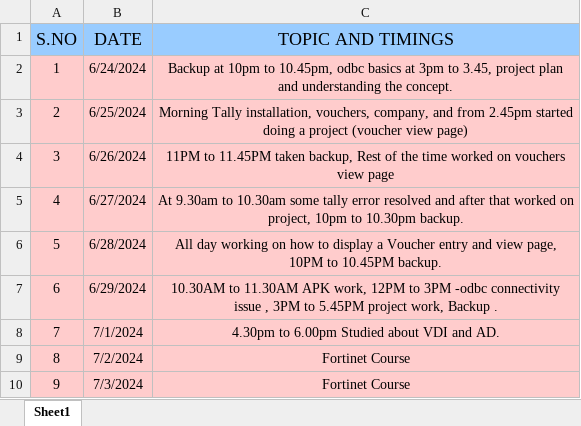
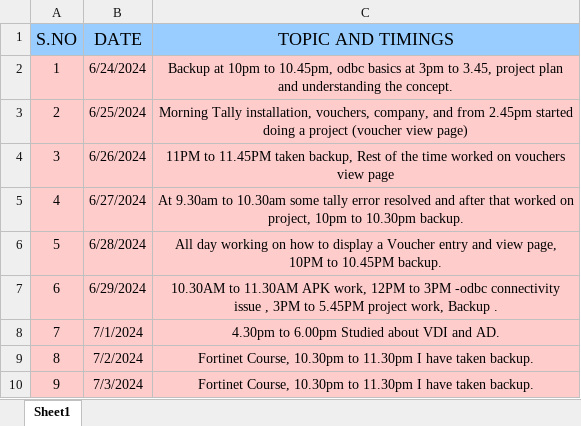
Before and after one commit to Sudarshanroot/daily-report, an Excel workbook: dailyupdate.xlsx, sheet Sheet1, drawn as a sheet; values as stored, in another font and other column widths than the file's, no borders; the diff names each change by its address in the sheet, - before the commit and + after, or states it on an @@ line.

Commit message:
newchanges

```diff
--- a/dailyupdate.xlsx (sheet Sheet1)
+++ b/dailyupdate.xlsx (sheet Sheet1)
-C9:C10 (TOPIC AND TIMINGS): Fortinet Course
+C9:C10 (TOPIC AND TIMINGS): Fortinet Course, 10.30pm to 11.30pm I have taken backup.
```
